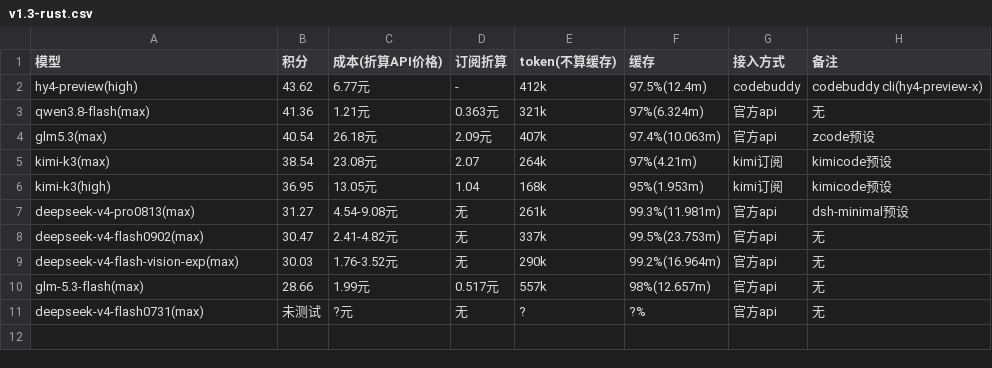
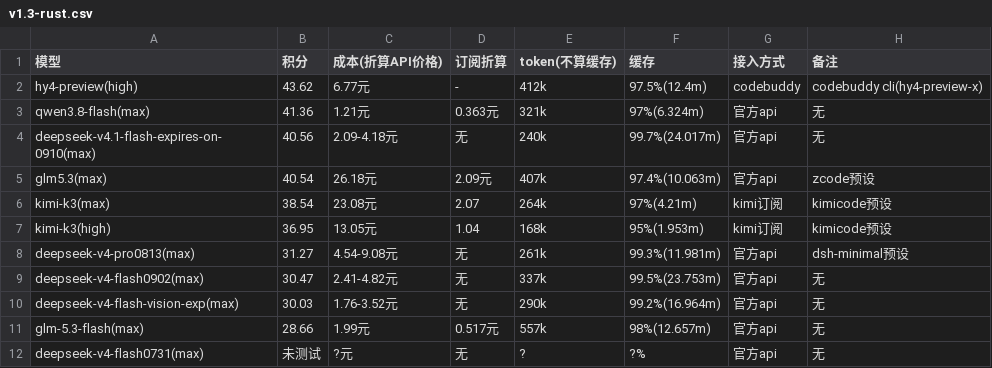
Before and after one commit to snnh/code_bench, a CSV file: docs/data/code_bench/v1.3-rust.csv, drawn as a sheet.

Commit message:
code_bench: add deepseek-v4.1-flash-expires-on-0910(max) rust v2 result

```diff
--- a/docs/data/code_bench/v1.3-rust.csv
+++ b/docs/data/code_bench/v1.3-rust.csv
@@ -3,2 +3,3 @@
 "qwen3.8-flash(max)","41.36","1.21元","0.363元","321k","97%(6.324m)","官方api","无"
+"deepseek-v4.1-flash-expires-on-0910(max)","40.56","2.09-4.18元","无","240k","99.7%(24.017m)","官方api","无"
 "glm5.3(max)","40.54","26.18元","2.09元","407k","97.4%(10.063m)","官方api","zcode预设"
```
Also changed, not shown: docs/data/code_bench/v1.3-rank.csv, 2 other files.
